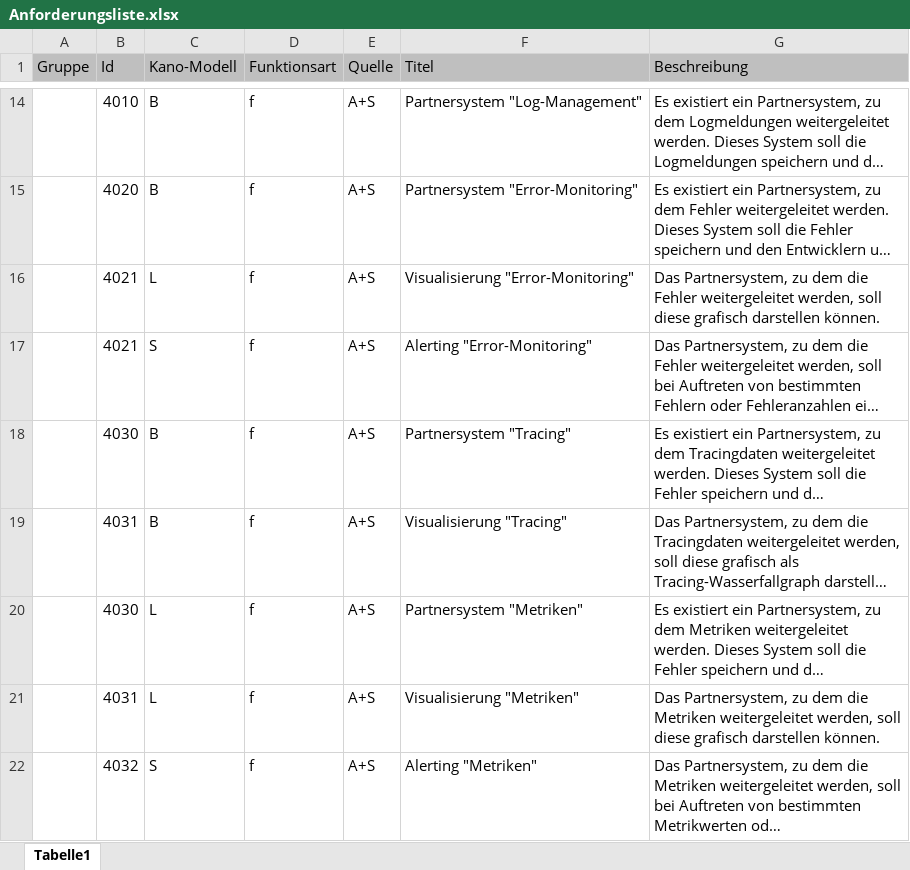
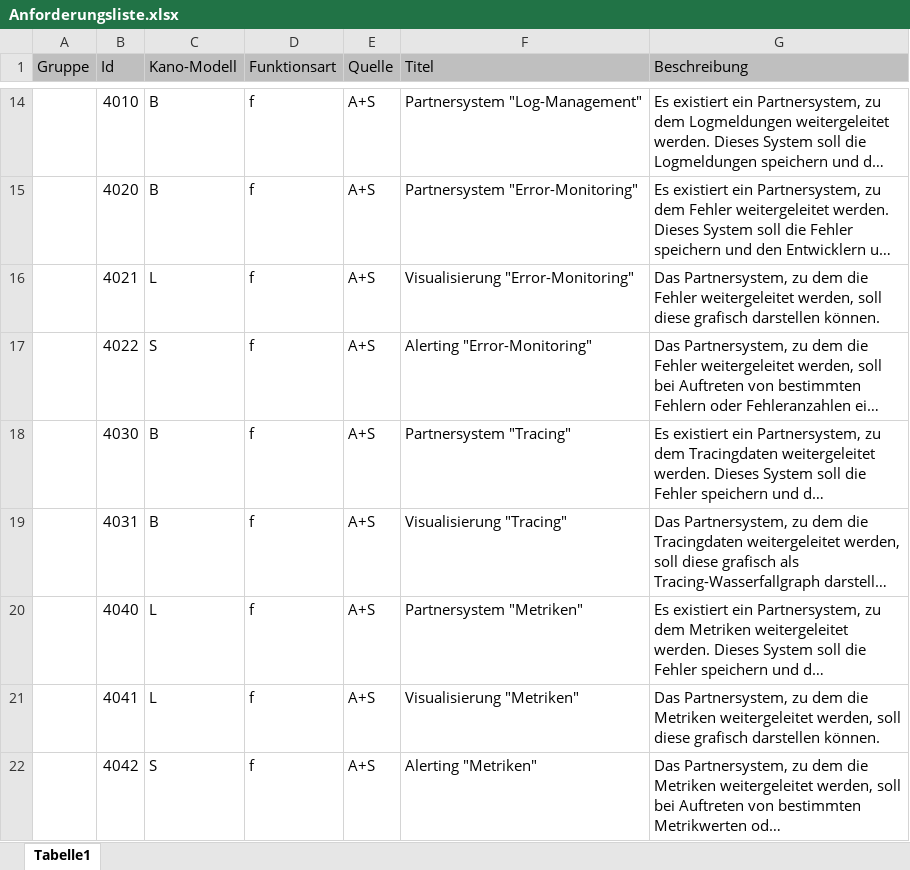
Before and after one commit to JapuDCret/bachelorarbeit, an Excel workbook: data/anforderungsliste/Anforderungsliste.xlsx, sheet Tabelle1, drawn as a sheet; only a part is shown, gaps mark what is left out; long unchanged cells end in …; values as stored, in another font and other column widths than the file's, no borders; the diff names each change by its address in the sheet, - before the commit and + after, or states it on an @@ line.

```diff
--- a/data/anforderungsliste/Anforderungsliste.xlsx (sheet Tabelle1)
+++ b/data/anforderungsliste/Anforderungsliste.xlsx (sheet Tabelle1)
-B17 (Id): 4021
+B17 (Id): 4022
-B20 (Id): 4030
+B20 (Id): 4040
-B21 (Id): 4031
+B21 (Id): 4041
-B22 (Id): 4032
+B22 (Id): 4042
```
Also changed, not shown: 1 other file.
